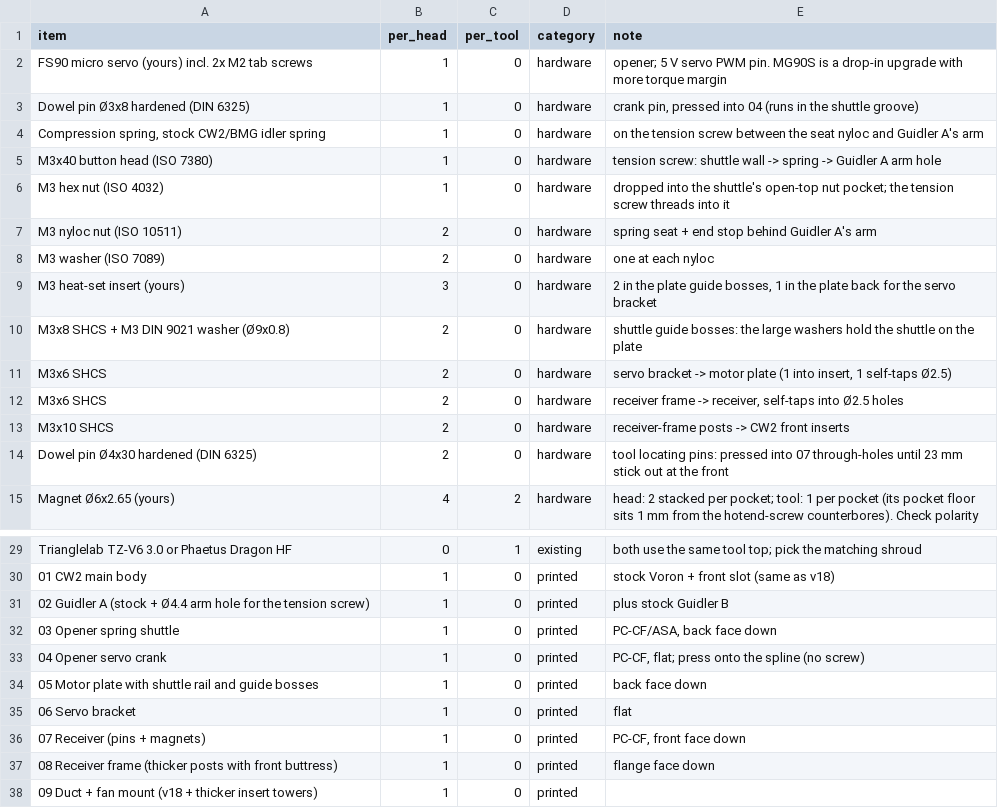
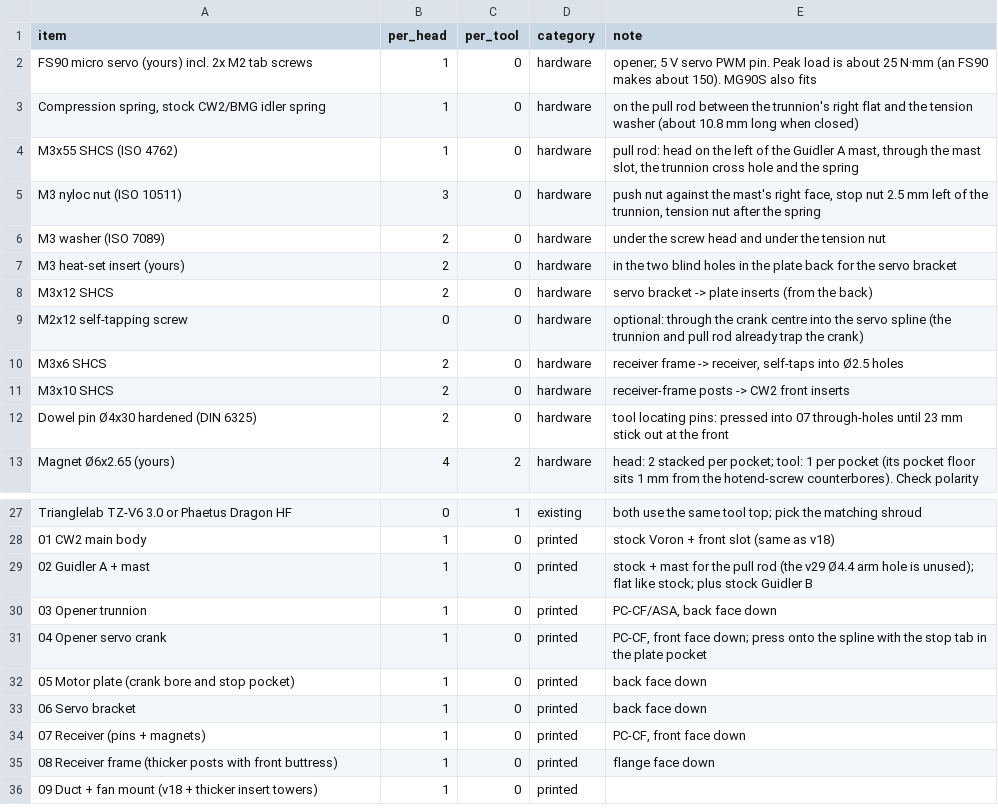
Before and after one commit to mstrouthos/voron-shuttlechanger, a CSV file: BOM.csv, drawn as a sheet; only a part is shown, gaps mark what is left out.

```diff
--- a/BOM.csv
+++ b/BOM.csv
@@ -1,12 +1,10 @@
 item,per_head,per_tool,category,note
-FS90 micro servo (yours) incl. 2x M2 tab screws,1,0,hardware,opener; 5 V servo PWM pin. MG90S is a drop-in upgrade with more torque margin
-Dowel pin Ø3x8 hardened (DIN 6325),1,0,hardware,"crank pin, pressed into 04 (runs in the shuttle groove)"
-"Compression spring, stock CW2/BMG idler spring",1,0,hardware,on the tension screw between the seat nyloc and Guidler A's arm
-M3x40 button head (ISO 7380),1,0,hardware,tension screw: shuttle wall -> spring -> Guidler A arm hole
-M3 hex nut (ISO 4032),1,0,hardware,dropped into the shuttle's open-top nut pocket; the tension screw threads into it
-M3 nyloc nut (ISO 10511),2,0,hardware,spring seat + end stop behind Guidler A's arm
-M3 washer (ISO 7089),2,0,hardware,one at each nyloc
-M3 heat-set insert (yours),3,0,hardware,"2 in the plate guide bosses, 1 in the plate back for the servo bracket"
-M3x8 SHCS + M3 DIN 9021 washer (Ø9x0.8),2,0,hardware,shuttle guide bosses: the large washers hold the shuttle on the plate
-M3x6 SHCS,2,0,hardware,"servo bracket -> motor plate (1 into insert, 1 self-taps Ø2.5)"
+FS90 micro servo (yours) incl. 2x M2 tab screws,1,0,hardware,opener; 5 V servo PWM pin. Peak load is about 25 N·mm (an FS90 makes about 150). MG90S also fits
+"Compression spring, stock CW2/BMG idler spring",1,0,hardware,on the pull rod between the trunnion's right flat and the tension washer (about 10.8 mm long when closed)
+M3x55 SHCS (ISO 4762),1,0,hardware,"pull rod: head on the left of the Guidler A mast, through the mast slot, the trunnion cross hole and the spring"
+M3 nyloc nut (ISO 10511),3,0,hardware,"push nut against the mast's right face, stop nut 2.5 mm left of the trunnion, tension nut after the spring"
+M3 washer (ISO 7089),2,0,hardware,under the screw head and under the tension nut
+M3 heat-set insert (yours),2,0,hardware,in the two blind holes in the plate back for the servo bracket
+M3x12 SHCS,2,0,hardware,servo bracket -> plate inserts (from the back)
+M2x12 self-tapping screw,0,0,hardware,"optional: through the crank centre into the servo spline (the trunnion and pull rod already trap the crank)"
 M3x6 SHCS,2,0,hardware,"receiver frame -> receiver, self-taps into Ø2.5 holes"
@@ -30,7 +28,7 @@ Trianglelab TZ-V6 3.0 or Phaetus Dragon HF,0,1,existing,both use the same tool t
 01 CW2 main body,1,0,printed,stock Voron + front slot (same as v18)
-02 Guidler A (stock + Ø4.4 arm hole for the tension screw),1,0,printed,plus stock Guidler B
-03 Opener spring shuttle,1,0,printed,"PC-CF/ASA, back face down"
-04 Opener servo crank,1,0,printed,"PC-CF, flat; press onto the spline (no screw)"
-05 Motor plate with shuttle rail and guide bosses,1,0,printed,back face down
-06 Servo bracket,1,0,printed,flat
+02 Guidler A + mast,1,0,printed,"stock + mast for the pull rod (the v29 Ø4.4 arm hole is unused); flat like stock; plus stock Guidler B"
+03 Opener trunnion,1,0,printed,"PC-CF/ASA, back face down"
+04 Opener servo crank,1,0,printed,"PC-CF, front face down; press onto the spline with the stop tab in the plate pocket"
+05 Motor plate (crank bore and stop pocket),1,0,printed,back face down
+06 Servo bracket,1,0,printed,back face down
 07 Receiver (pins + magnets),1,0,printed,"PC-CF, front face down"
```
Also changed, not shown: 25 other files.
